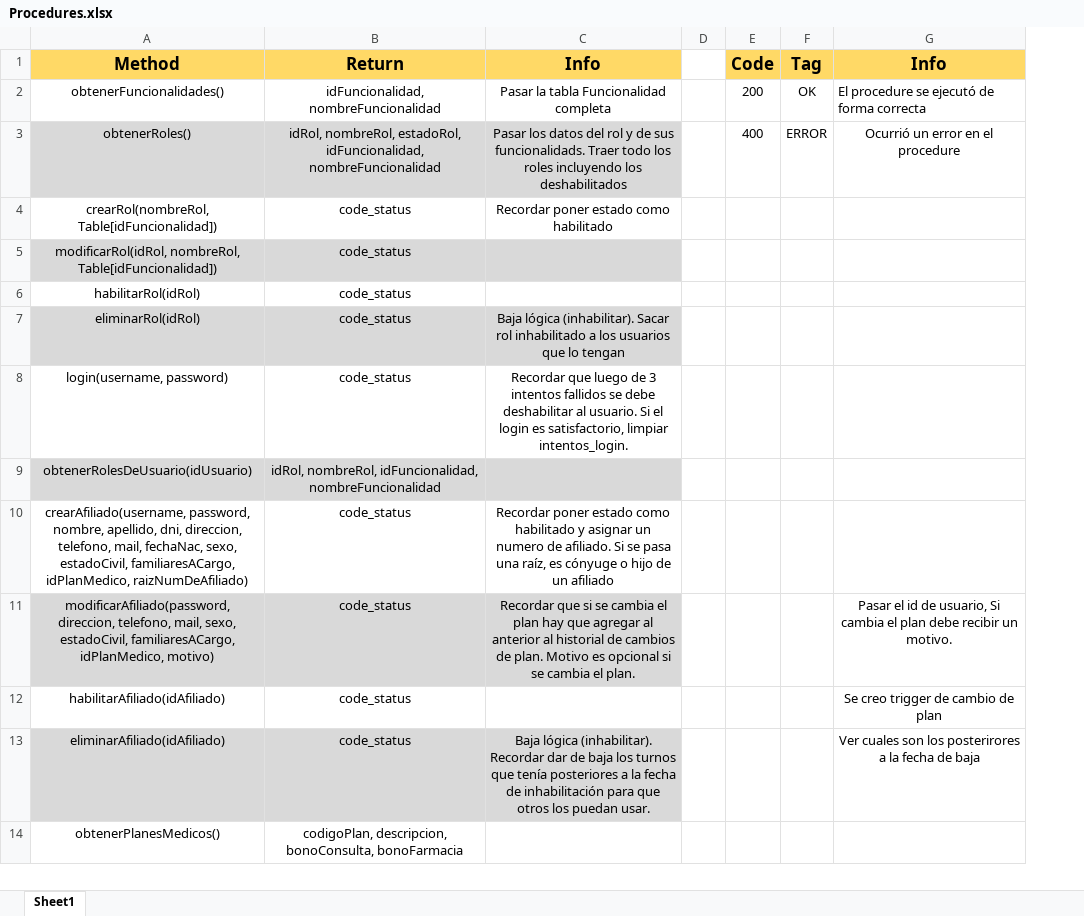
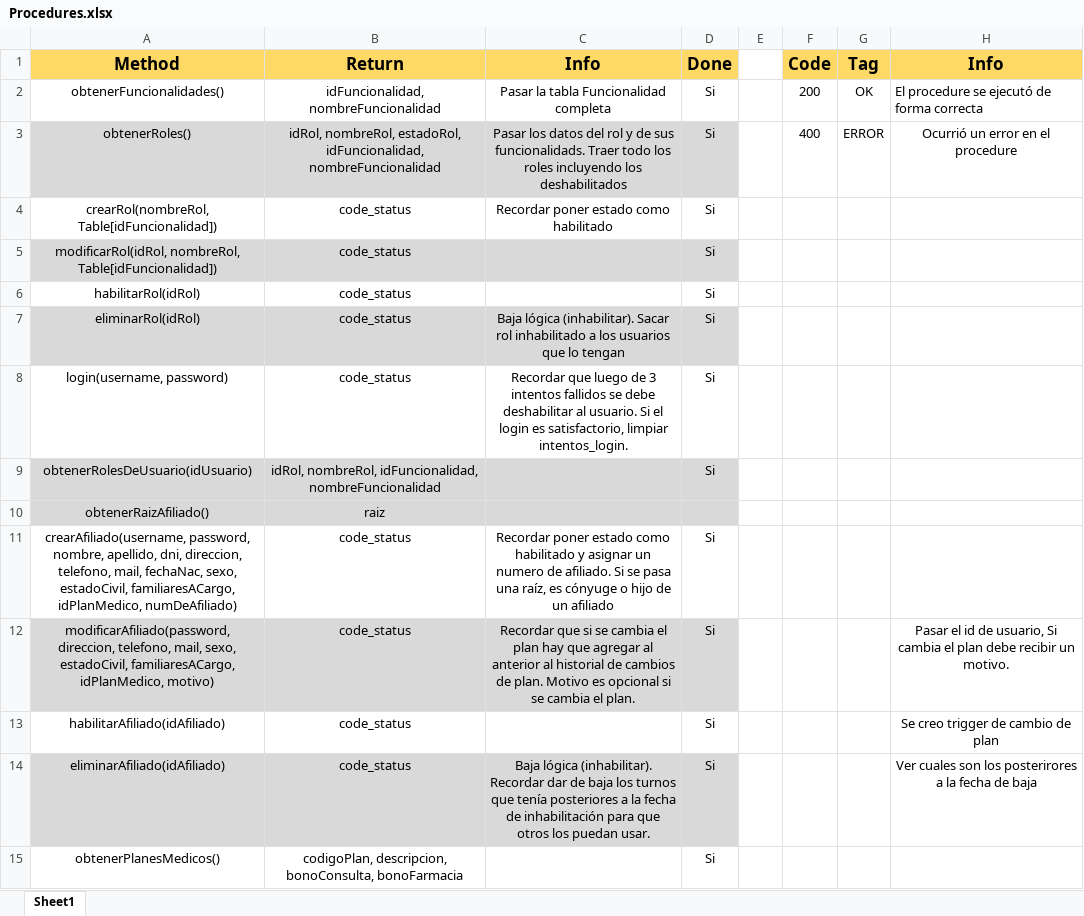
Before and after one commit to PabloAlice/Clinica-gdd-tp, an Excel workbook: Procedures.xlsx, sheet Sheet1, drawn as a sheet; only a part is shown; values as stored, in another font and other column widths than the file's, no borders; addresses are those after the commit; the diff covers the shown part only; the diff names each change by its address in the sheet, - before the commit and + after, or states it on an @@ line.

Commit message:
Actualizo el excel con lo ultimo y agrego tres procedures

```diff
--- a/Procedures.xlsx (sheet Sheet1)
+++ b/Procedures.xlsx (sheet Sheet1)
+column D (Done), rows 2-9: all Si; rows 11-15: all Si
+row 10: obtenerRaizAfiliado() | raiz
-A11 (Method): …familiaresACargo, idPlanMedico, raizNumDeAfiliado)
+A11 (Method): …familiaresACargo, idPlanMedico, numDeAfiliado)
```
Also changed, not shown: 3 edited cells elsewhere in this sheet, 1 other file.
